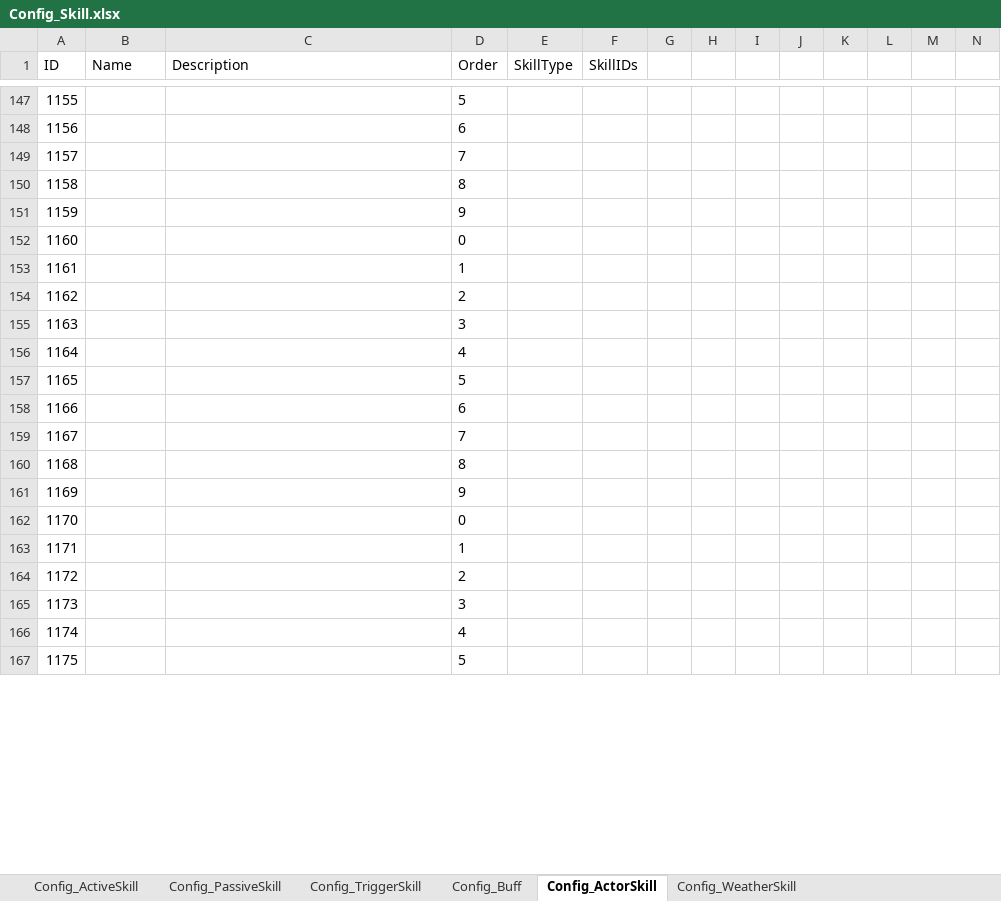
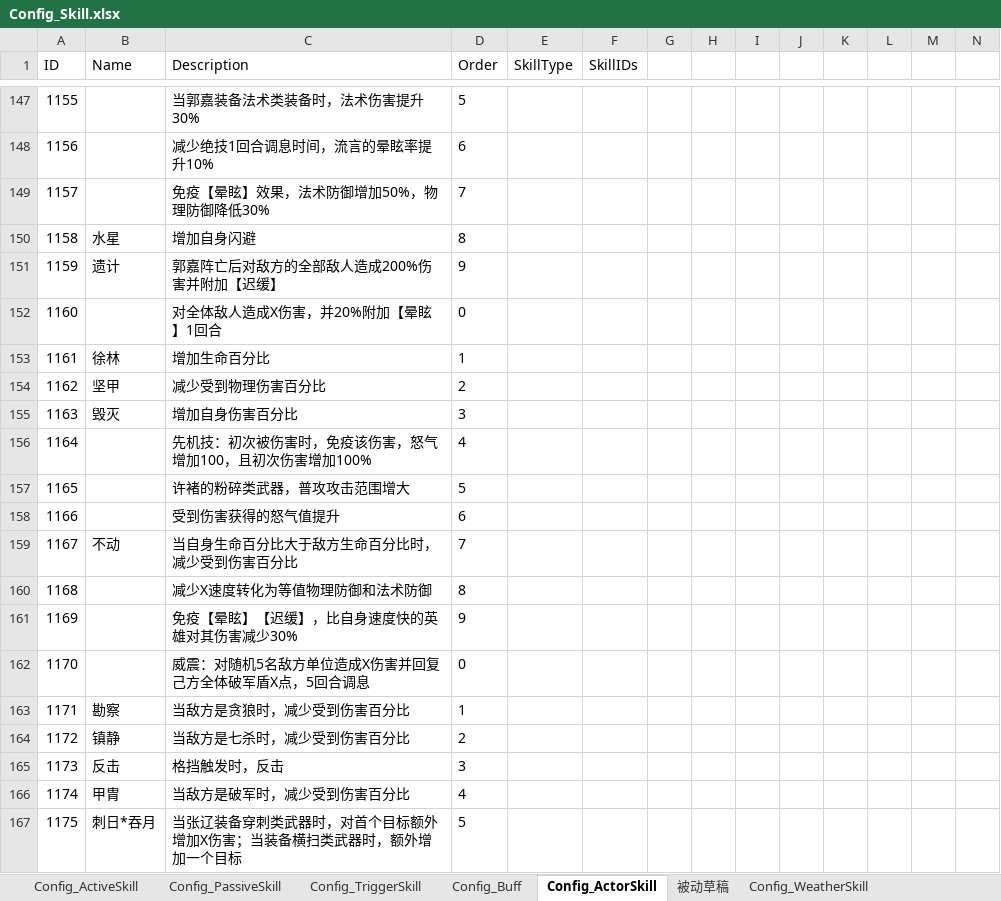
Before and after one commit to moto2002/NewPhoenix, an Excel workbook: Document/Config/Config_Skill.xlsx, sheet Config_ActorSkill, drawn as a sheet; only a part is shown, gaps mark what is left out; values as stored, in another font and other column widths than the file's, no borders; the diff covers the shown part only; the diff names each change by its address in the sheet, - before the commit and + after, or states it on an @@ line.

```diff
--- a/Document/Config/Config_Skill.xlsx (sheet Config_ActorSkill)
+++ b/Document/Config/Config_Skill.xlsx (sheet Config_ActorSkill)
+sheet tab: 被动草稿
-C147 (Description): (empty)
+C147 (Description): 当郭嘉装备法术类装备时，法术伤害提升30%
-C148 (Description): (empty)
+C148 (Description): 减少绝技1回合调息时间，流言的晕眩率提升10%
-C149 (Description): (empty)
+C149 (Description): 免疫【晕眩】效果，法术防御增加50%，物理防御降低30%
-B150 (Name): (empty)
+B150 (Name): 水星
-C150 (Description): (empty)
+C150 (Description): 增加自身闪避
-B151 (Name): (empty)
+B151 (Name): 遗计
-C151 (Description): (empty)
+C151 (Description): 郭嘉阵亡后对敌方的全部敌人造成200%伤害并附加【迟缓】
-C152 (Description): (empty)
+C152 (Description): 对全体敌人造成X伤害，并20%附加【晕眩】1回合
-B153 (Name): (empty)
+B153 (Name): 徐林
-C153 (Description): (empty)
+C153 (Description): 增加生命百分比
-B154 (Name): (empty)
+B154 (Name): 坚甲
-C154 (Description): (empty)
+C154 (Description): 减少受到物理伤害百分比
-B155 (Name): (empty)
+B155 (Name): 毁灭
-C155 (Description): (empty)
+C155 (Description): 增加自身伤害百分比
-C156 (Description): (empty)
+C156 (Description): 先机技：初次被伤害时，免疫该伤害，怒气增加100，且初次伤害增加100%
-C157 (Description): (empty)
+C157 (Description): 许褚的粉碎类武器，普攻攻击范围增大
-C158 (Description): (empty)
+C158 (Description): 受到伤害获得的怒气值提升
-B159 (Name): (empty)
+B159 (Name): 不动
-C159 (Description): (empty)
+C159 (Description): 当自身生命百分比大于敌方生命百分比时，减少受到伤害百分比
-C160 (Description): (empty)
+C160 (Description): 减少X速度转化为等值物理防御和法术防御
-C161 (Description): (empty)
+C161 (Description): 免疫【晕眩】【迟缓】，比自身速度快的英雄对其伤害减少30%
-C162 (Description): (empty)
+C162 (Description): 威震：对随机5名敌方单位造成X伤害并回复己方全体破军盾X点，5回合调息
-B163 (Name): (empty)
+B163 (Name): 勘察
-C163 (Description): (empty)
+C163 (Description): 当敌方是贪狼时，减少受到伤害百分比
-B164 (Name): (empty)
+B164 (Name): 镇静
-C164 (Description): (empty)
+C164 (Description): 当敌方是七杀时，减少受到伤害百分比
-B165 (Name): (empty)
+B165 (Name): 反击
-C165 (Description): (empty)
+C165 (Description): 格挡触发时，反击
-B166 (Name): (empty)
+B166 (Name): 甲胄
-C166 (Description): (empty)
+C166 (Description): 当敌方是破军时，减少受到伤害百分比
-B167 (Name): (empty)
+B167 (Name): 刺日*吞月
-C167 (Description): (empty)
+C167 (Description): 当张辽装备穿刺类武器时，对首个目标额外增加X伤害；当装备横扫类武器时，额外增加一个目标
```
Also changed, not shown: 323 edited cells elsewhere in this sheet, sheet Config_ActiveSkill, sheet Config_TriggerSkill, Document/武将技能及晋升资质.xlsx.
